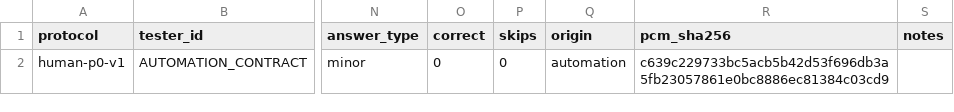
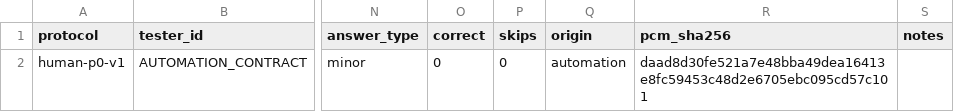
Before and after one commit to Lbwnb6969/resonance-city, a CSV file: 验证记录/P0/听测工具_自动检查.csv, drawn as a sheet; only a part is shown, gaps mark what is left out; the diff names each change by its address in the sheet, - before the commit and + after, or states it on an @@ line.

```diff
--- a/验证记录/P0/听测工具_自动检查.csv
+++ b/验证记录/P0/听测工具_自动检查.csv
-R2 (pcm_sha256): c639c229733bc5acb5b42d53f696db3a5fb23057861e0bc8886ec81384c03cd9
+R2 (pcm_sha256): daad8d30fe521a7e48bba49dea16413e8fc59453c48d2e6705ebc095cd57c101
```
Also changed, not shown: 25 other files.
